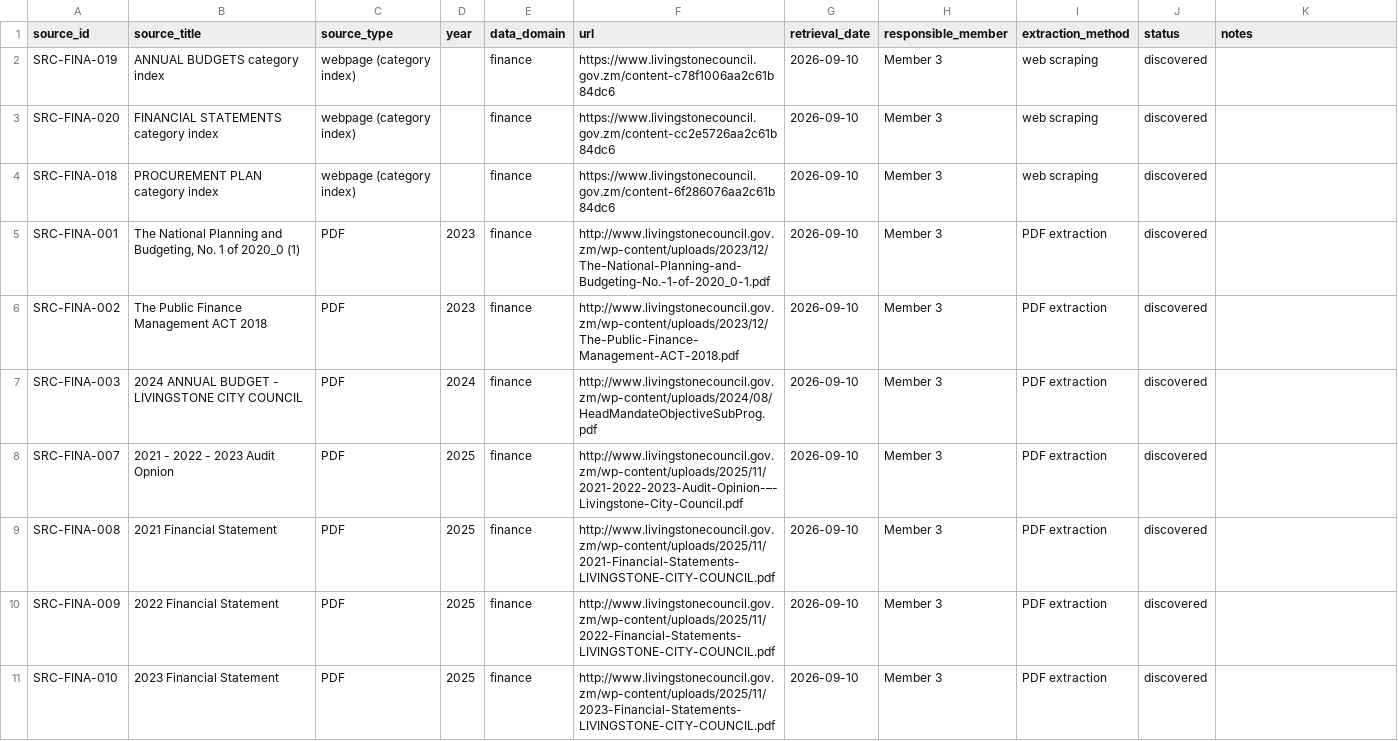
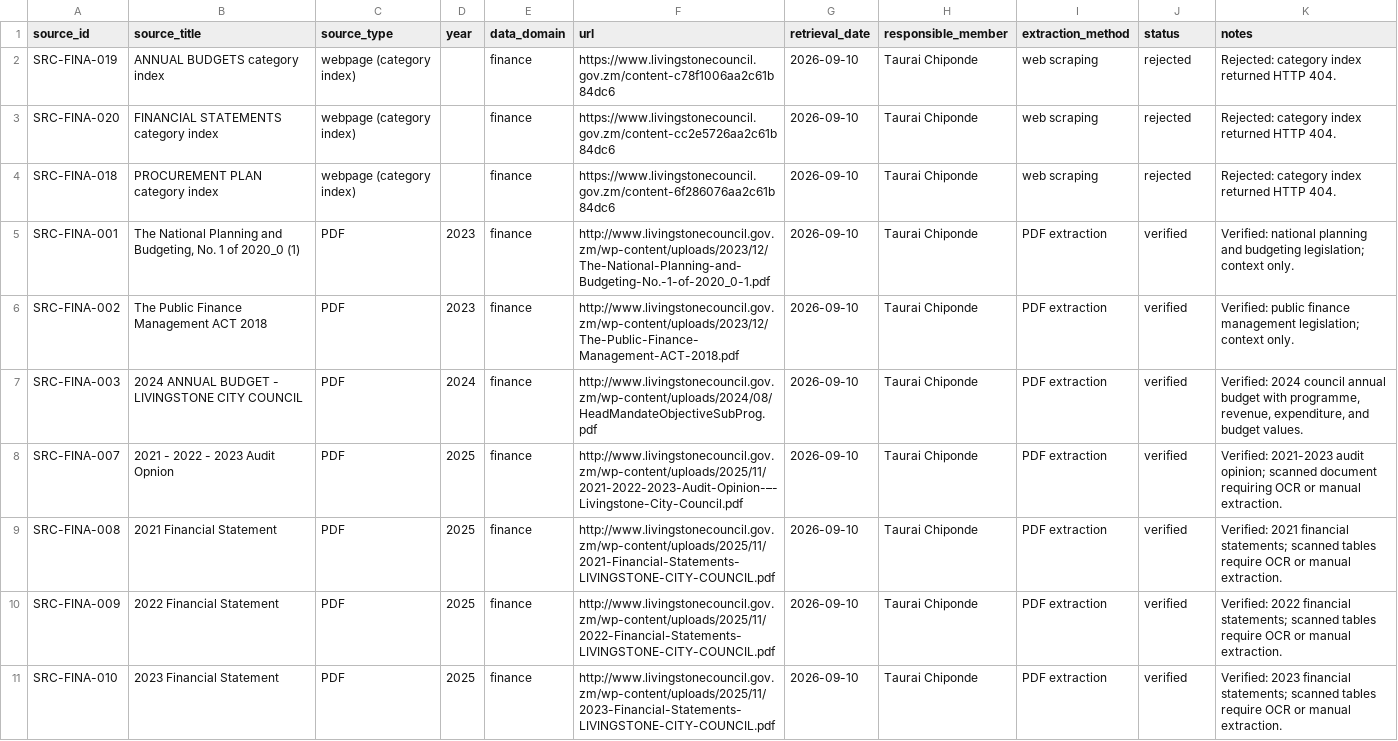
Before and after one commit to Codart-web/unza-csc4792-Team4-livingstone-city-council-dm-miniProject, a CSV file: docs/source_register/for_member_3.csv, drawn as a sheet; only a part is shown; the diff covers the shown part only.

Commit message:
Done with the Data Sourcing for Finance

```diff
--- a/docs/source_register/for_member_3.csv
+++ b/docs/source_register/for_member_3.csv
@@ -2,10 +2,10 @@ source_id|source_title|source_type|year|data_domain|url|retrieval_date|responsib
-SRC-FINA-019|ANNUAL BUDGETS category index|webpage (category index)||finance|https://www.livingstonecouncil.gov.zm/content-c78f1006aa2c61b84dc6|2026-09-10|Member 3|web scraping|discovered|
-SRC-FINA-020|FINANCIAL STATEMENTS category index|webpage (category index)||finance|https://www.livingstonecouncil.gov.zm/content-cc2e5726aa2c61b84dc6|2026-09-10|Member 3|web scraping|discovered|
-SRC-FINA-018|PROCUREMENT PLAN category index|webpage (category index)||finance|https://www.livingstonecouncil.gov.zm/content-6f286076aa2c61b84dc6|2026-09-10|Member 3|web scraping|discovered|
-SRC-FINA-001|The National Planning and Budgeting, No. 1 of 2020_0 (1)|PDF|2023|finance|http://www.livingstonecouncil.gov.zm/wp-content/uploads/2023/12/The-National-Planning-and-Budgeting-No.-1-of-2020_0-1.pdf|2026-09-10|Member 3|PDF extraction|discovered|
-SRC-FINA-002|The Public Finance Management ACT 2018|PDF|2023|finance|http://www.livingstonecouncil.gov.zm/wp-content/uploads/2023/12/The-Public-Finance-Management-ACT-2018.pdf|2026-09-10|Member 3|PDF extraction|discovered|
-SRC-FINA-003|2024 ANNUAL BUDGET - LIVINGSTONE CITY COUNCIL|PDF|2024|finance|http://www.livingstonecouncil.gov.zm/wp-content/uploads/2024/08/HeadMandateObjectiveSubProg.pdf|2026-09-10|Member 3|PDF extraction|discovered|
-SRC-FINA-007|2021 - 2022 - 2023 Audit Opnion|PDF|2025|finance|http://www.livingstonecouncil.gov.zm/wp-content/uploads/2025/11/2021-2022-2023-Audit-Opinion-–-Livingstone-City-Council.pdf|2026-09-10|Member 3|PDF extraction|discovered|
-SRC-FINA-008|2021 Financial Statement|PDF|2025|finance|http://www.livingstonecouncil.gov.zm/wp-content/uploads/2025/11/2021-Financial-Statements-LIVINGSTONE-CITY-COUNCIL.pdf|2026-09-10|Member 3|PDF extraction|discovered|
-SRC-FINA-009|2022 Financial Statement|PDF|2025|finance|http://www.livingstonecouncil.gov.zm/wp-content/uploads/2025/11/2022-Financial-Statements-LIVINGSTONE-CITY-COUNCIL.pdf|2026-09-10|Member 3|PDF extraction|discovered|
-SRC-FINA-010|2023 Financial Statement|PDF|2025|finance|http://www.livingstonecouncil.gov.zm/wp-content/uploads/2025/11/2023-Financial-Statements-LIVINGSTONE-CITY-COUNCIL.pdf|2026-09-10|Member 3|PDF extraction|discovered|
+"SRC-FINA-019"|"ANNUAL BUDGETS category index"|"webpage (category index)"|""|"finance"|"https://www.livingstonecouncil.gov.zm/content-c78f1006aa2c61b84dc6"|"2026-09-10"|"Taurai Chiponde"|"web scraping"|"rejected"|"Rejected: category index returned HTTP 404."
+"SRC-FINA-020"|"FINANCIAL STATEMENTS category index"|"webpage (category index)"|""|"finance"|"https://www.livingstonecouncil.gov.zm/content-cc2e5726aa2c61b84dc6"|"2026-09-10"|"Taurai Chiponde"|"web scraping"|"rejected"|"Rejected: category index returned HTTP 404."
+"SRC-FINA-018"|"PROCUREMENT PLAN category index"|"webpage (category index)"|""|"finance"|"https://www.livingstonecouncil.gov.zm/content-6f286076aa2c61b84dc6"|"2026-09-10"|"Taurai Chiponde"|"web scraping"|"rejected"|"Rejected: category index returned HTTP 404."
+"SRC-FINA-001"|"The National Planning and Budgeting, No. 1 of 2020_0 (1)"|"PDF"|"2023"|"finance"|"http://www.livingstonecouncil.gov.zm/wp-content/uploads/2023/12/The-National-Planning-and-Budgeting-No.-1-of-2020_0-1.pdf"|"2026-09-10"|"Taurai Chiponde"|"PDF extraction"|"verified"|"Verified: national planning and budgeting legislation; context only."
+"SRC-FINA-002"|"The Public Finance Management ACT 2018"|"PDF"|"2023"|"finance"|"http://www.livingstonecouncil.gov.zm/wp-content/uploads/2023/12/The-Public-Finance-Management-ACT-2018.pdf"|"2026-09-10"|"Taurai Chiponde"|"PDF extraction"|"verified"|"Verified: public finance management legislation; context only."
+"SRC-FINA-003"|"2024 ANNUAL BUDGET - LIVINGSTONE CITY COUNCIL"|"PDF"|"2024"|"finance"|"http://www.livingstonecouncil.gov.zm/wp-content/uploads/2024/08/HeadMandateObjectiveSubProg.pdf"|"2026-09-10"|"Taurai Chiponde"|"PDF extraction"|"verified"|"Verified: 2024 council annual budget with programme, revenue, expenditure, and budget values."
+"SRC-FINA-007"|"2021 - 2022 - 2023 Audit Opnion"|"PDF"|"2025"|"finance"|"http://www.livingstonecouncil.gov.zm/wp-content/uploads/2025/11/2021-2022-2023-Audit-Opinion-–-Livingstone-City-Council.pdf"|"2026-09-10"|"Taurai Chiponde"|"PDF extraction"|"verified"|"Verified: 2021-2023 audit opinion; scanned document requiring OCR or manual extraction."
+"SRC-FINA-008"|"2021 Financial Statement"|"PDF"|"2025"|"finance"|"http://www.livingstonecouncil.gov.zm/wp-content/uploads/2025/11/2021-Financial-Statements-LIVINGSTONE-CITY-COUNCIL.pdf"|"2026-09-10"|"Taurai Chiponde"|"PDF extraction"|"verified"|"Verified: 2021 financial statements; scanned tables require OCR or manual extraction."
+"SRC-FINA-009"|"2022 Financial Statement"|"PDF"|"2025"|"finance"|"http://www.livingstonecouncil.gov.zm/wp-content/uploads/2025/11/2022-Financial-Statements-LIVINGSTONE-CITY-COUNCIL.pdf"|"2026-09-10"|"Taurai Chiponde"|"PDF extraction"|"verified"|"Verified: 2022 financial statements; scanned tables require OCR or manual extraction."
+"SRC-FINA-010"|"2023 Financial Statement"|"PDF"|"2025"|"finance"|"http://www.livingstonecouncil.gov.zm/wp-content/uploads/2025/11/2023-Financial-Statements-LIVINGSTONE-CITY-COUNCIL.pdf"|"2026-09-10"|"Taurai Chiponde"|"PDF extraction"|"verified"|"Verified: 2023 financial statements; scanned tables require OCR or manual extraction."
```
Also changed, not shown: 30 edited cells elsewhere in this file, 2 other files.
